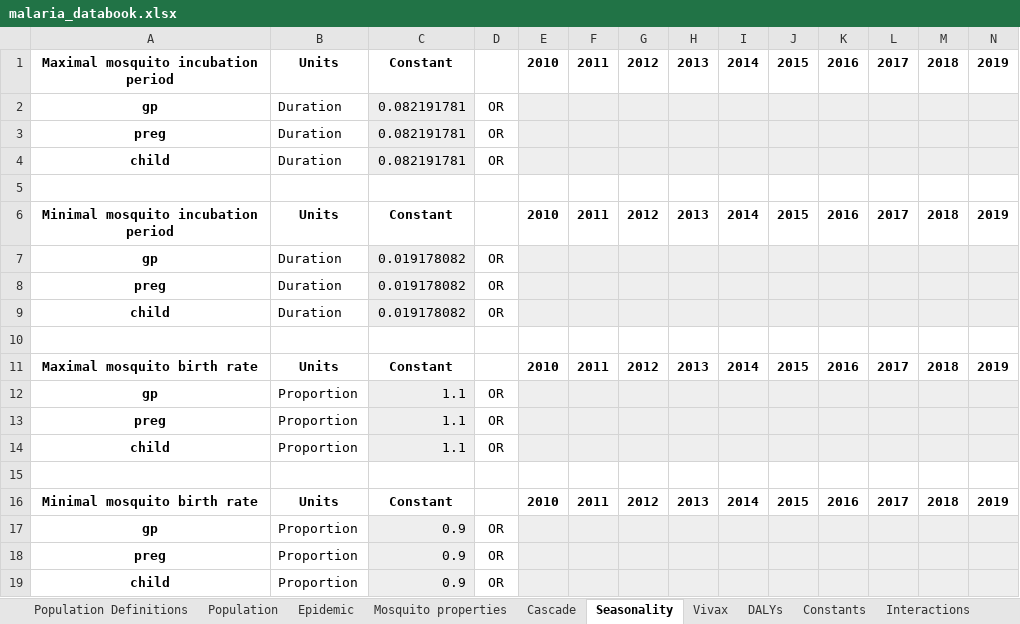
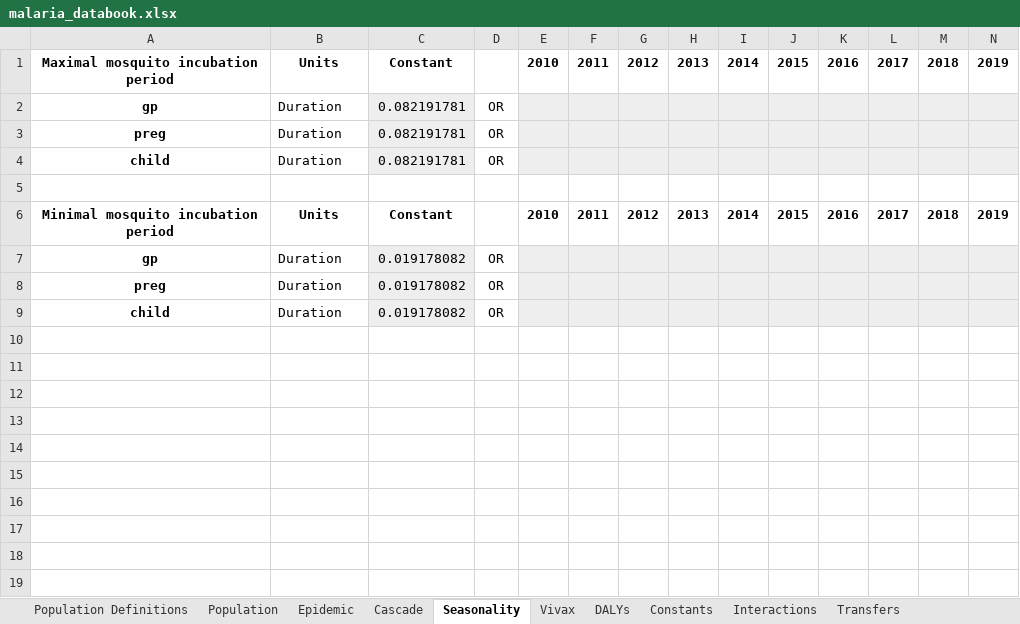
Before and after one commit to atomicateam/atomica, an Excel workbook: atomica/library/malaria_databook.xlsx, sheet Seasonality, drawn as a sheet; only a part is shown; values as stored, in another font and other column widths than the file's, no borders; conditional formats not drawn; rows hold the shown columns only; the diff names each change by its address in the sheet, - before the commit and + after, or states it on an @@ line.

```diff
--- a/atomica/library/malaria_databook.xlsx (sheet Seasonality)
+++ b/atomica/library/malaria_databook.xlsx (sheet Seasonality)
-sheet tab: Mosquito properties
-row 10: (empty)
-row 11: Maximal mosquito birth rate | Units | Constant |  | 2010 | 2011 | 2012 | 2013 | 2014 | 2015 | 2016 | 2017 | 2018 | 2019
-row 12: gp | Proportion | 1.1 | OR
-row 13: preg | Proportion | 1.1 | OR
-row 14: child | Proportion | 1.1 | OR
-row 15: (empty)
-row 16: Minimal mosquito birth rate | Units | Constant |  | 2010 | 2011 | 2012 | 2013 | 2014 | 2015 | 2016 | 2017 | 2018 | 2019
-row 17: gp | Proportion | 0.9 | OR
-row 18: preg | Proportion | 0.9 | OR
-row 19: child | Proportion | 0.9 | OR
```
Also changed, not shown: sheet Cascade, sheet Constants, sheet Transfers, sheet Epidemic, formulas that keep their value, atomica/library/malaria_framework.xlsx, atomica/library/malaria_progbook.xlsx.
